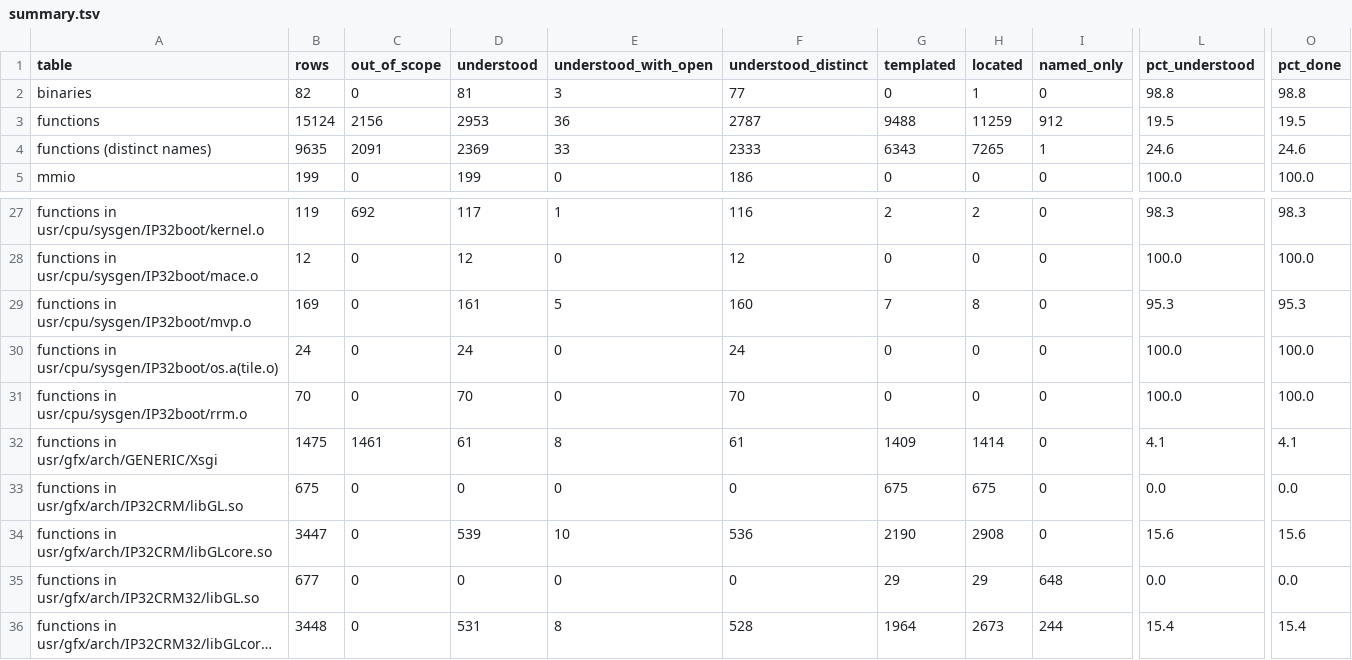
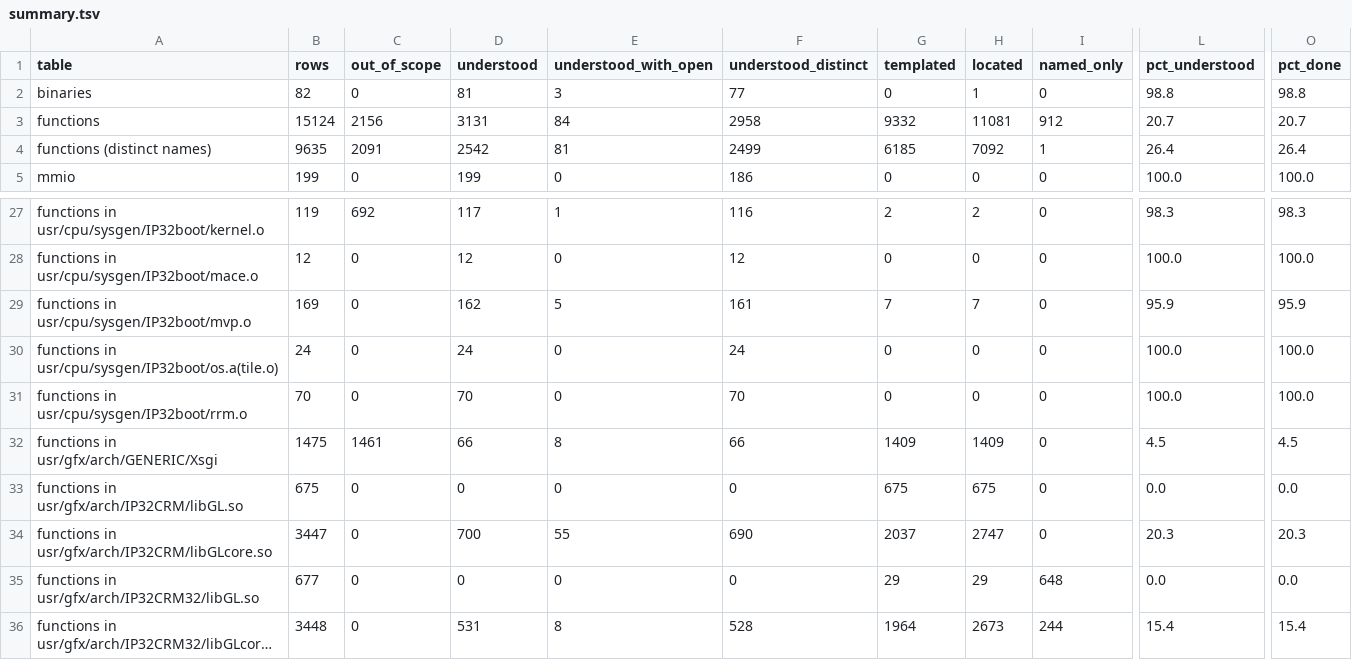
Before and after one commit to jamesbraid/crime, a TSV file: docs/inventory/summary.tsv, drawn as a sheet; only a part is shown, gaps mark what is left out; long unchanged cells end in …; the diff covers the shown part only; the diff names each change by its address in the sheet, - before the commit and + after, or states it on an @@ line.

Commit message:
inventory: regenerate after the Sonnet review

```diff
--- a/docs/inventory/summary.tsv
+++ b/docs/inventory/summary.tsv
-D3 (understood): 2953
+D3 (understood): 3131
-E3 (understood_with_open): 36
+E3 (understood_with_open): 84
-F3 (understood_distinct): 2787
+F3 (understood_distinct): 2958
-G3 (templated): 9488
+G3 (templated): 9332
-H3 (located): 11259
+H3 (located): 11081
-L3 (pct_understood): 19.5
+L3 (pct_understood): 20.7
-O3 (pct_done): 19.5
+O3 (pct_done): 20.7
-D4 (understood): 2369
+D4 (understood): 2542
-E4 (understood_with_open): 33
+E4 (understood_with_open): 81
-F4 (understood_distinct): 2333
+F4 (understood_distinct): 2499
-G4 (templated): 6343
+G4 (templated): 6185
-H4 (located): 7265
+H4 (located): 7092
-L4 (pct_understood): 24.6
+L4 (pct_understood): 26.4
-O4 (pct_done): 24.6
+O4 (pct_done): 26.4
-D29 (understood): 161
+D29 (understood): 162
-F29 (understood_distinct): 160
+F29 (understood_distinct): 161
-H29 (located): 8
+H29 (located): 7
-L29 (pct_understood): 95.3
+L29 (pct_understood): 95.9
-O29 (pct_done): 95.3
+O29 (pct_done): 95.9
-D32 (understood): 61
+D32 (understood): 66
-F32 (understood_distinct): 61
+F32 (understood_distinct): 66
-H32 (located): 1414
+H32 (located): 1409
-L32 (pct_understood): 4.1
+L32 (pct_understood): 4.5
-O32 (pct_done): 4.1
+O32 (pct_done): 4.5
-D34 (understood): 539
+D34 (understood): 700
-E34 (understood_with_open): 10
+E34 (understood_with_open): 55
-F34 (understood_distinct): 536
+F34 (understood_distinct): 690
-G34 (templated): 2190
+G34 (templated): 2037
-H34 (located): 2908
+H34 (located): 2747
-L34 (pct_understood): 15.6
+L34 (pct_understood): 20.3
-O34 (pct_done): 15.6
+O34 (pct_done): 20.3
```
Also changed, not shown: 7 edited cells elsewhere in this file, 2 other files.
